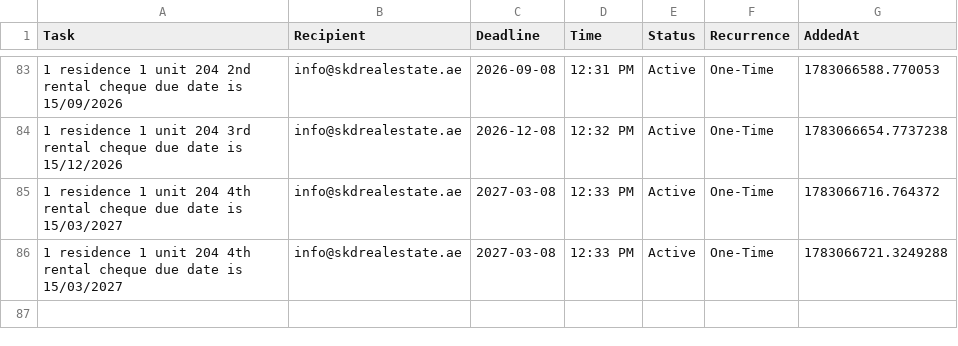
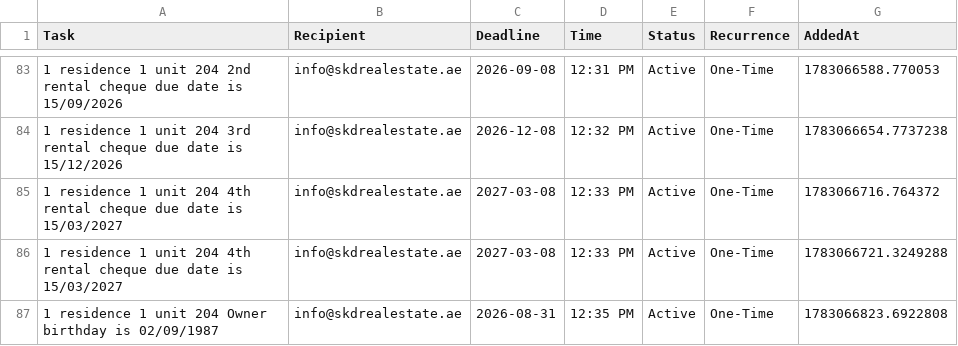
Before and after one commit to skdrealestate10-hash/my-real-estate-reminders, a CSV file: list.csv, drawn as a sheet; only a part is shown, gaps mark what is left out; the diff names each change by its address in the sheet, - before the commit and + after, or states it on an @@ line.

Commit message:
SKD System: Update Memory

```diff
--- a/list.csv
+++ b/list.csv
+row 87: 1 residence 1 unit 204 Owner birthday is 02/09/1987 | info@skdrealestate.ae | 2026-08-31 | 12:35 PM | Active | One-Time | 1783066823.6922808
```
